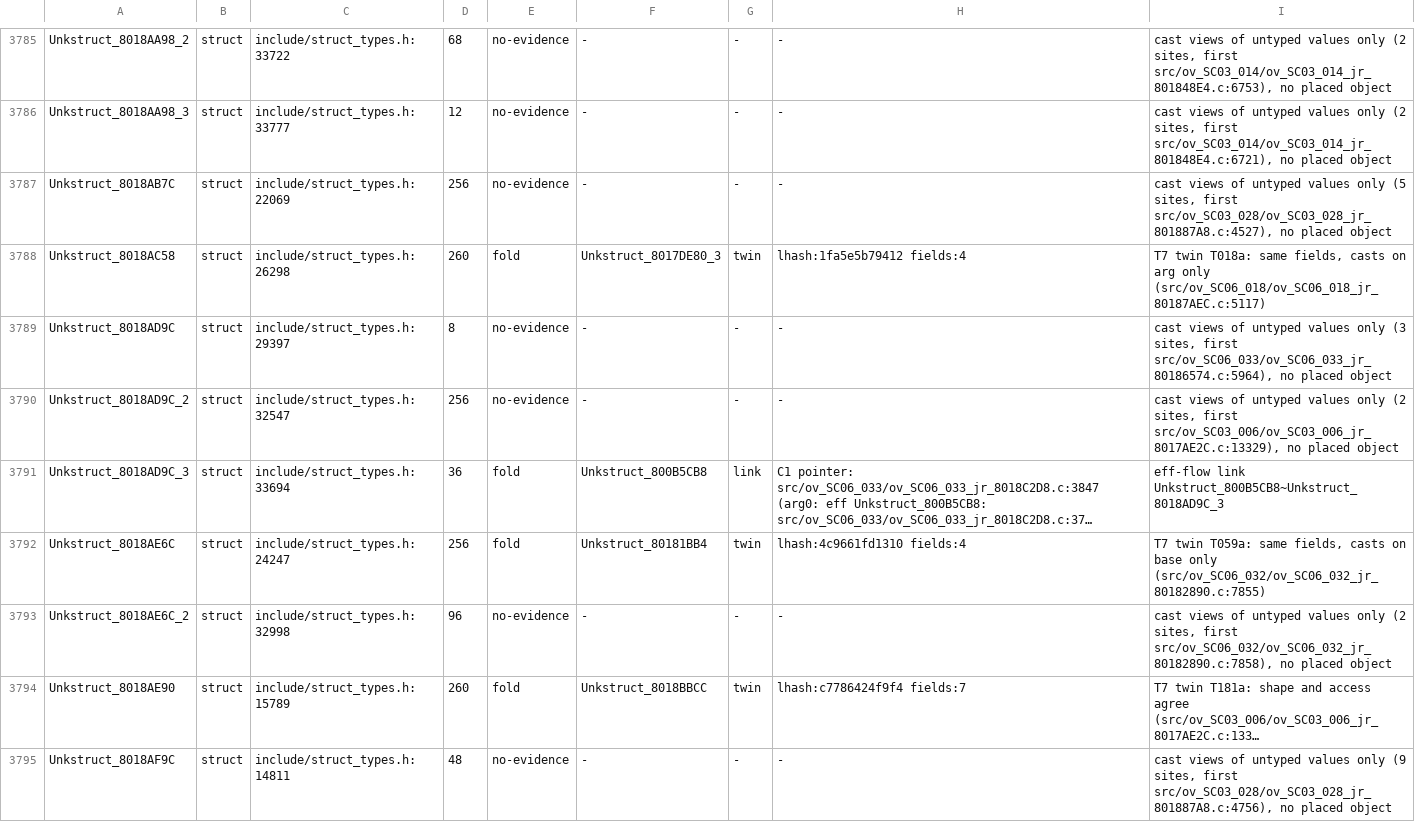
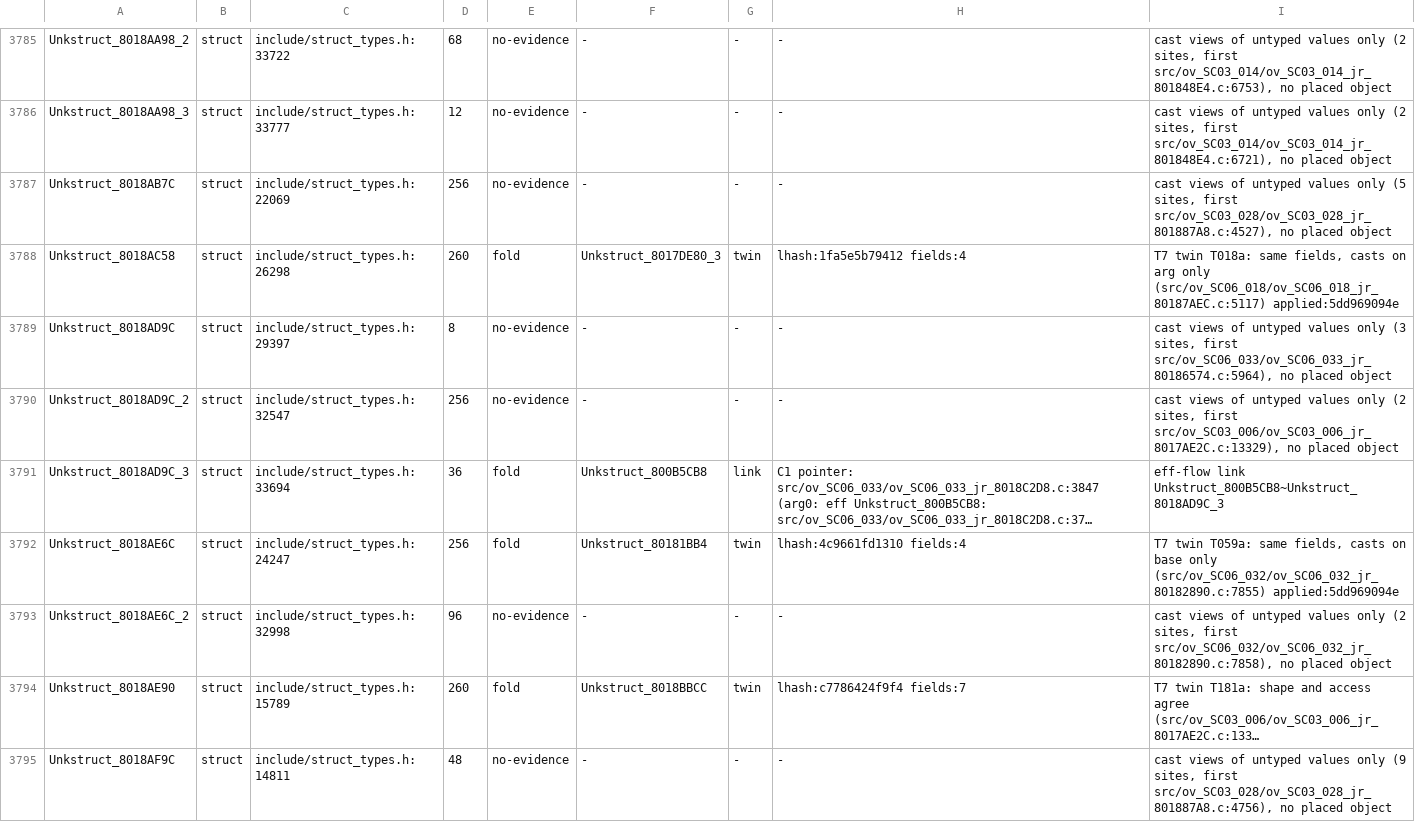
Before and after one commit to Druthulu/BFM-decomp, a TSV file: config/struct_dispositions.tsv, drawn as a sheet; only a part is shown, gaps mark what is left out; long unchanged cells end in …; the diff covers the shown part only; the diff names each change by its address in the sheet, - before the commit and + after, or states it on an @@ line.

Commit message:
T7.c14: fold batch 1: stamp 112 rows applied:5dd969094e

```diff
--- a/config/struct_dispositions.tsv
+++ b/config/struct_dispositions.tsv
-I3788: …only (src/ov_SC06_018/ov_SC06_018_jr_80187AEC.c:5117)
+I3788: …only (src/ov_SC06_018/ov_SC06_018_jr_80187AEC.c:5117) applied:5dd969094e
-I3792: …only (src/ov_SC06_032/ov_SC06_032_jr_80182890.c:7855)
+I3792: …only (src/ov_SC06_032/ov_SC06_032_jr_80182890.c:7855) applied:5dd969094e
```
Also changed, not shown: 110 edited cells elsewhere in this file.
